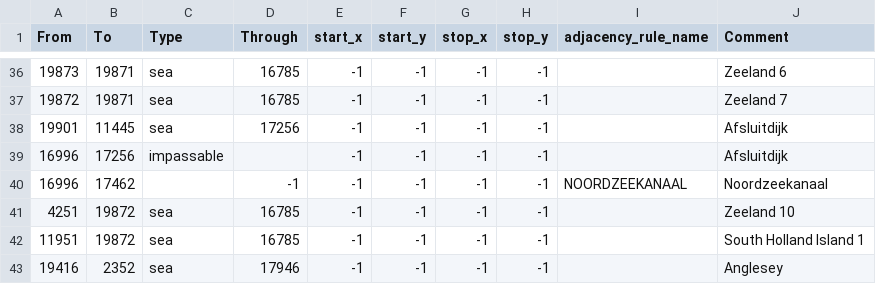
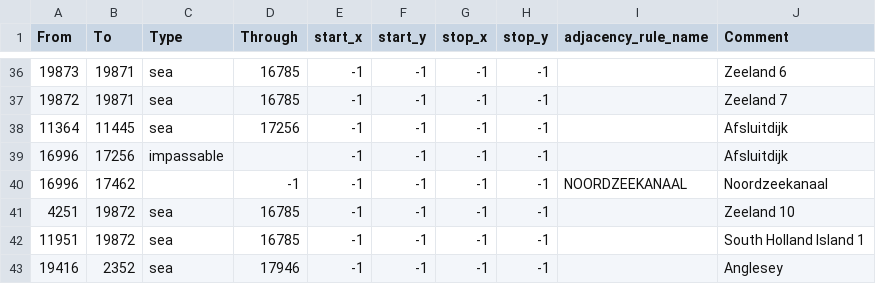
Before and after one commit to EdouardSaladier/Magna-Europa-Reloaded, a CSV file: map/adjacencies.csv, drawn as a sheet; only a part is shown, gaps mark what is left out.

Commit message:
Adjacency and rivermap fix

```diff
--- a/map/adjacencies.csv
+++ b/map/adjacencies.csv
@@ -37,3 +37,3 @@ From;To;Type;Through;start_x;start_y;stop_x;stop_y;adjacency_rule_name;Comment
 19872;19871;sea;16785;-1;-1;-1;-1;;Zeeland 7
-19901;11445;sea;17256;-1;-1;-1;-1;;Afsluitdijk
+11364;11445;sea;17256;-1;-1;-1;-1;;Afsluitdijk
 16996;17256;impassable;;-1;-1;-1;-1;;Afsluitdijk
```
Also changed, not shown: 1 other file.
